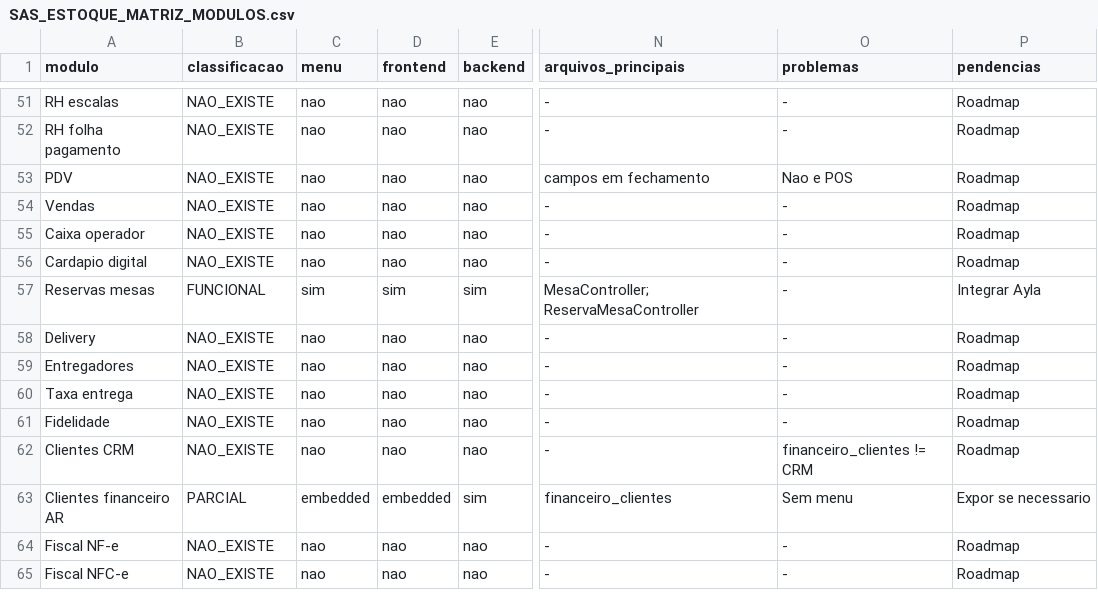
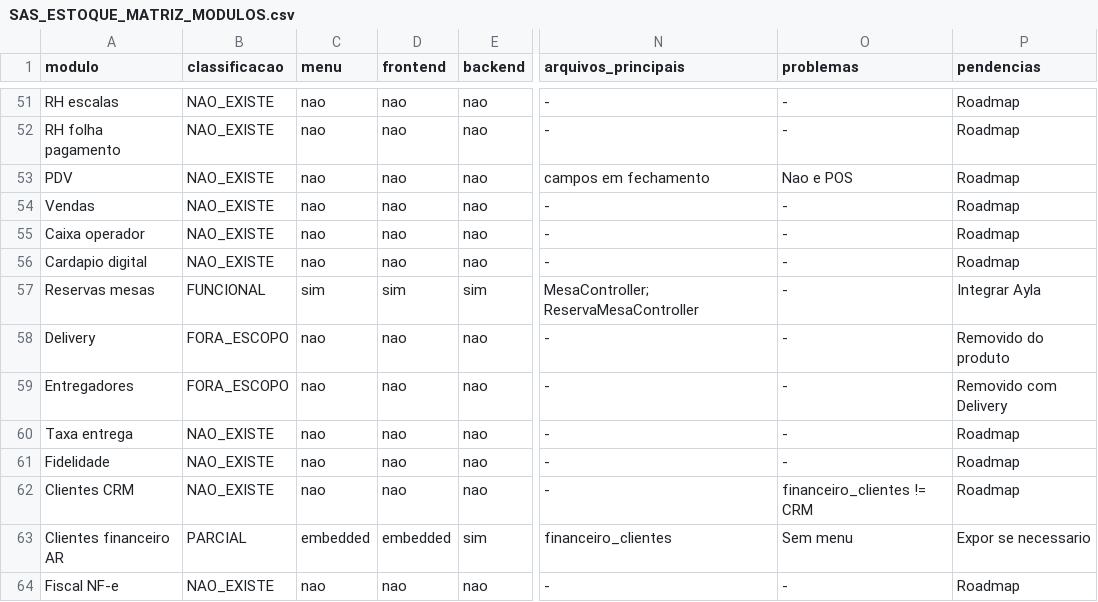
Before and after one commit to IsraeldasChagas/sas-estoque-laravel-, a CSV file: docs/SAS_ESTOQUE_MATRIZ_MODULOS.csv, drawn as a sheet; only a part is shown, gaps mark what is left out; the shorter side is filled out with more unchanged rows; the diff names each change by its address in the sheet, - before the commit and + after, or states it on an @@ line.

```diff
--- a/docs/SAS_ESTOQUE_MATRIZ_MODULOS.csv
+++ b/docs/SAS_ESTOQUE_MATRIZ_MODULOS.csv
-B58:B59 (classificacao): NAO_EXISTE
+B58:B59 (classificacao): FORA_ESCOPO
-P58 (pendencias): Roadmap
+P58 (pendencias): Removido do produto
-P59 (pendencias): Roadmap
+P59 (pendencias): Removido com Delivery
```
Also changed, not shown: 11 other files.
